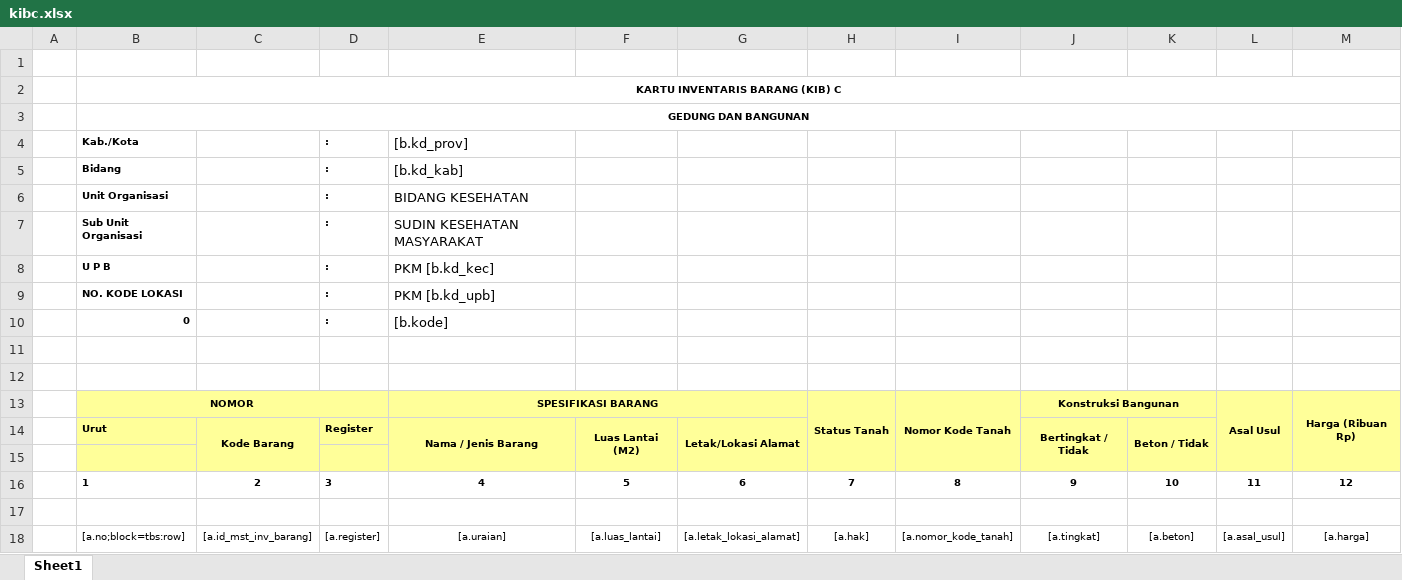
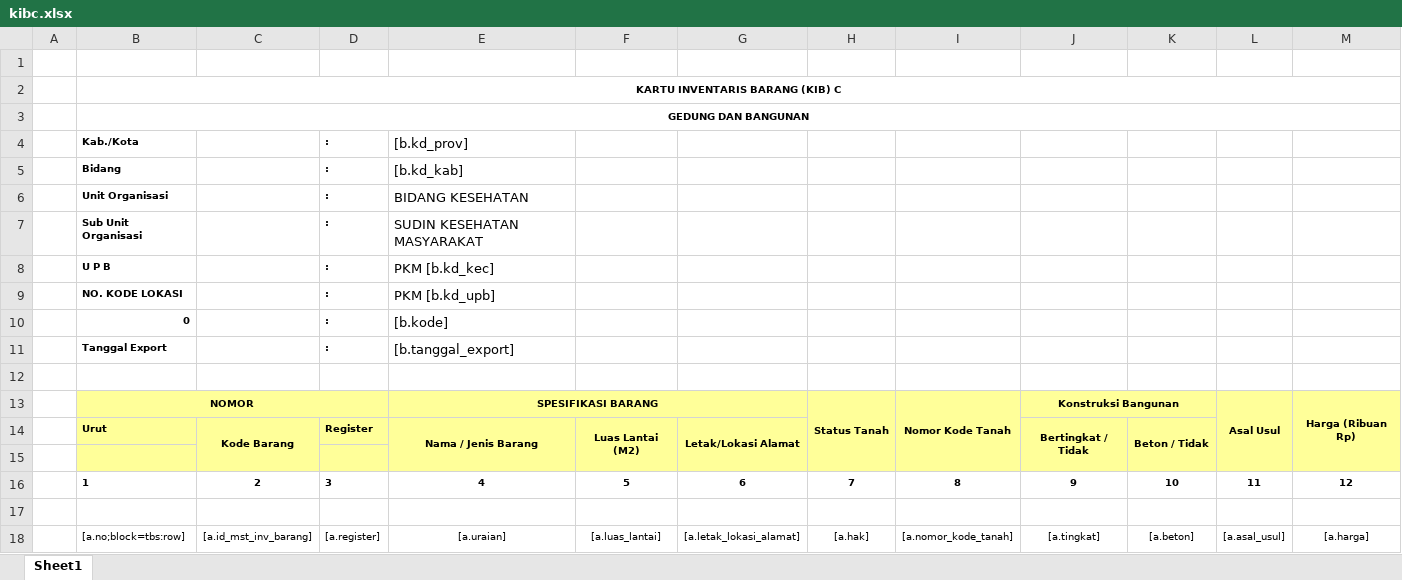
Before and after one commit to viktoredz/1nf0k35-2016, an Excel workbook: public/files/template/inventory/kibc.xlsx, sheet Sheet1, drawn as a sheet; only a part is shown; values as stored, in another font and other column widths than the file's, no borders; rows hold the shown columns only; the diff names each change by its address in the sheet, - before the commit and + after, or states it on an @@ line.

```diff
--- a/public/files/template/inventory/kibc.xlsx (sheet Sheet1)
+++ b/public/files/template/inventory/kibc.xlsx (sheet Sheet1)
-row 11: (empty)
+row 11:  | Tanggal Export |  | : | [b.tanggal_export]
```
Also changed, not shown: public/files/template/inventory/kiba.xlsx, public/files/template/inventory/kibb.xlsx, 23 other files.
